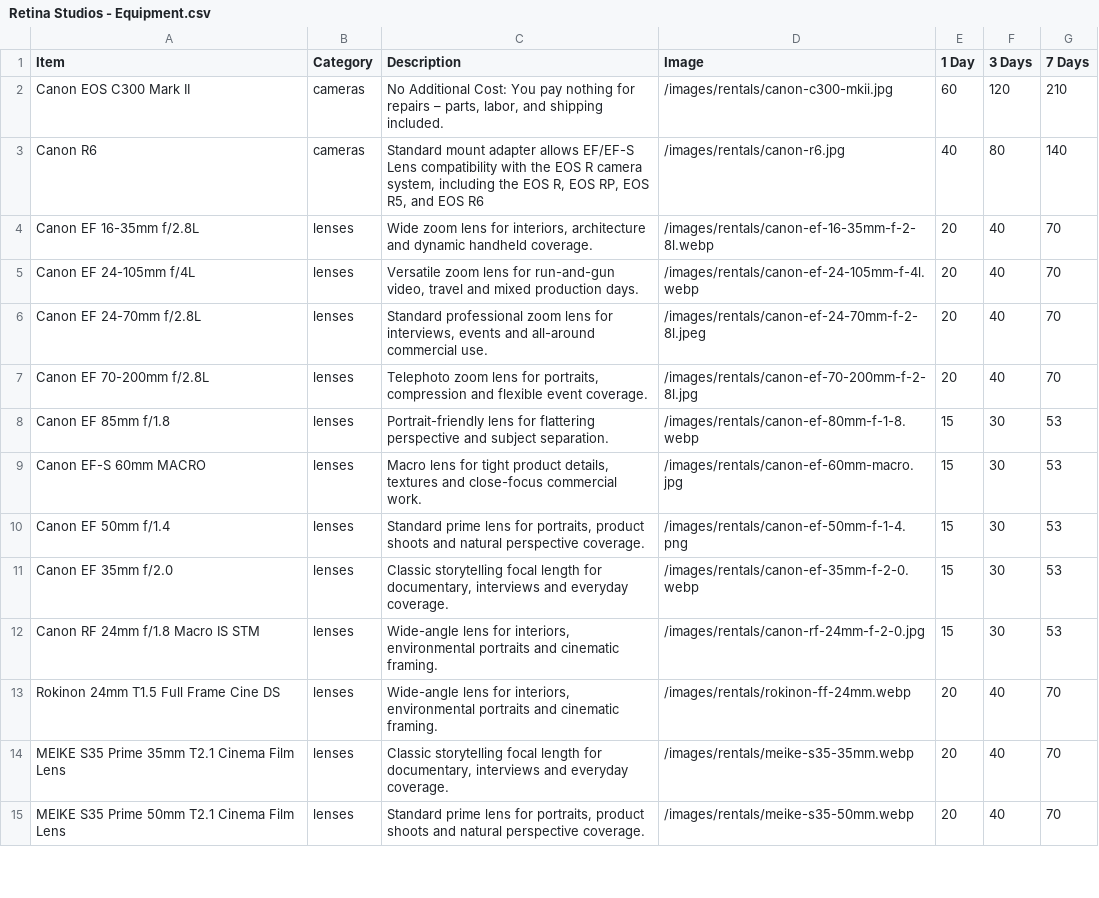
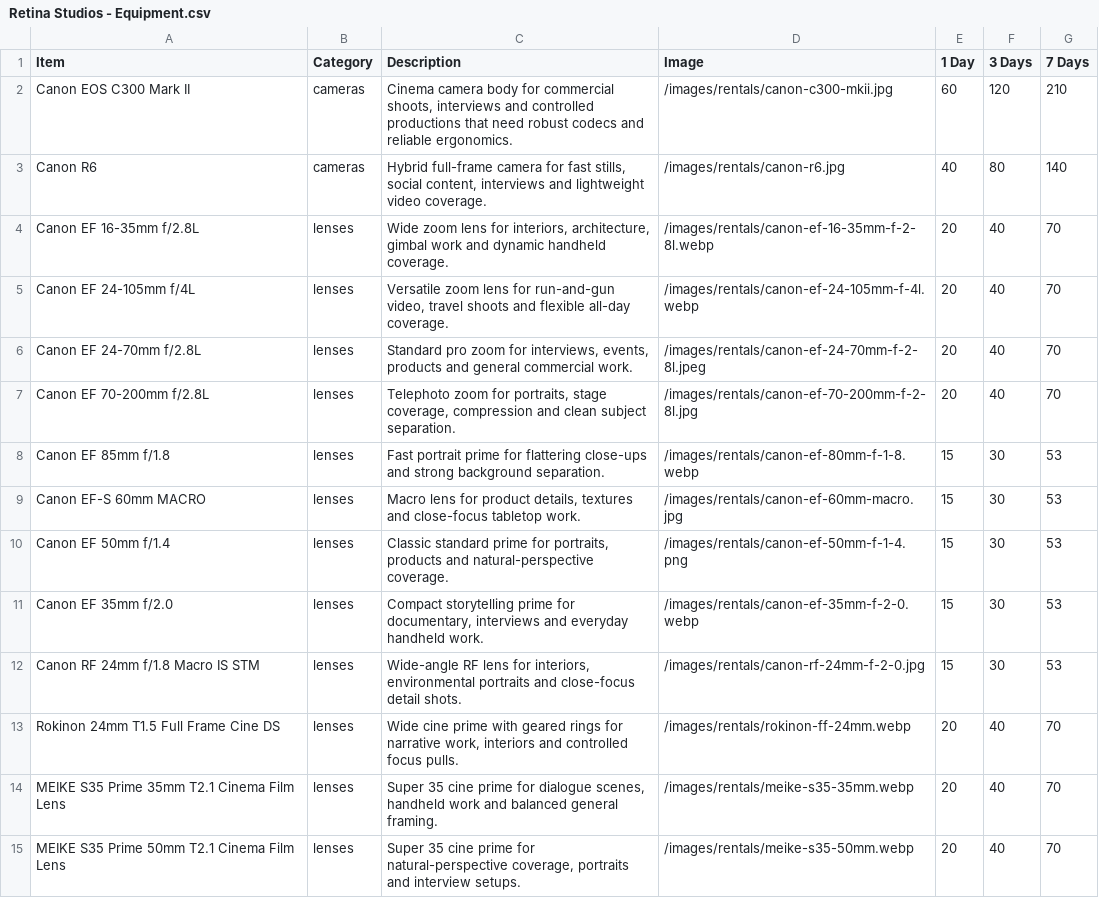
Before and after one commit to Retina-Studios/website, a CSV file: app/data/Retina Studios - Equipment.csv, drawn as a sheet; only a part is shown; the diff covers the shown part only.

Commit message:
Updated descriptions

```diff
--- a/app/data/Retina Studios - Equipment.csv
+++ b/app/data/Retina Studios - Equipment.csv
@@ -1,15 +1,15 @@
 Item;Category;Description;Image;1 Day;3 Days;7 Days
-Canon EOS C300 Mark II;cameras;No Additional Cost: You pay nothing for repairs – parts, labor, and shipping included.;/images/rentals/canon-c300-mkii.jpg;60;120;210
-Canon R6;cameras;Standard mount adapter allows EF/EF-S Lens compatibility with the EOS R camera system, including the EOS R, EOS RP, EOS R5, and EOS R6;/images/rentals/canon-r6.jpg;40;80;140
-Canon EF 16-35mm f/2.8L;lenses;Wide zoom lens for interiors, architecture and dynamic handheld coverage.;/images/rentals/canon-ef-16-35mm-f-2-8l.webp;20;40;70
-Canon EF 24-105mm f/4L;lenses;Versatile zoom lens for run-and-gun video, travel and mixed production days.;/images/rentals/canon-ef-24-105mm-f-4l.webp;20;40;70
-Canon EF 24-70mm f/2.8L;lenses;Standard professional zoom lens for interviews, events and all-around commercial use.;/images/rentals/canon-ef-24-70mm-f-2-8l.jpeg;20;40;70
-Canon EF 70-200mm f/2.8L;lenses;Telephoto zoom lens for portraits, compression and flexible event coverage.;/images/rentals/canon-ef-70-200mm-f-2-8l.jpg;20;40;70
-Canon EF 85mm f/1.8;lenses;Portrait-friendly lens for flattering perspective and subject separation.;/images/rentals/canon-ef-80mm-f-1-8.webp;15;30;53
-Canon EF-S 60mm MACRO;lenses;Macro lens for tight product details, textures and close-focus commercial work.;/images/rentals/canon-ef-60mm-macro.jpg;15;30;53
-Canon EF 50mm f/1.4;lenses;Standard prime lens for portraits, product shoots and natural perspective coverage.;/images/rentals/canon-ef-50mm-f-1-4.png;15;30;53
-Canon EF 35mm f/2.0;lenses;Classic storytelling focal length for documentary, interviews and everyday coverage.;/images/rentals/canon-ef-35mm-f-2-0.webp;15;30;53
-Canon RF 24mm f/1.8 Macro IS STM;lenses;Wide-angle lens for interiors, environmental portraits and cinematic framing.;/images/rentals/canon-rf-24mm-f-2-0.jpg;15;30;53
-Rokinon 24mm T1.5 Full Frame Cine DS;lenses;Wide-angle lens for interiors, environmental portraits and cinematic framing.;/images/rentals/rokinon-ff-24mm.webp;20;40;70
-MEIKE S35 Prime 35mm T2.1 Cinema Film Lens;lenses;Classic storytelling focal length for documentary, interviews and everyday coverage.;/images/rentals/meike-s35-35mm.webp;20;40;70
-MEIKE S35 Prime 50mm T2.1 Cinema Film Lens;lenses;Standard prime lens for portraits, product shoots and natural perspective coverage.;/images/rentals/meike-s35-50mm.webp;20;40;70
+Canon EOS C300 Mark II;cameras;Cinema camera body for commercial shoots, interviews and controlled productions that need robust codecs and reliable ergonomics.;/images/rentals/canon-c300-mkii.jpg;60;120;210
+Canon R6;cameras;Hybrid full-frame camera for fast stills, social content, interviews and lightweight video coverage.;/images/rentals/canon-r6.jpg;40;80;140
+Canon EF 16-35mm f/2.8L;lenses;Wide zoom lens for interiors, architecture, gimbal work and dynamic handheld coverage.;/images/rentals/canon-ef-16-35mm-f-2-8l.webp;20;40;70
+Canon EF 24-105mm f/4L;lenses;Versatile zoom lens for run-and-gun video, travel shoots and flexible all-day coverage.;/images/rentals/canon-ef-24-105mm-f-4l.webp;20;40;70
+Canon EF 24-70mm f/2.8L;lenses;Standard pro zoom for interviews, events, products and general commercial work.;/images/rentals/canon-ef-24-70mm-f-2-8l.jpeg;20;40;70
+Canon EF 70-200mm f/2.8L;lenses;Telephoto zoom for portraits, stage coverage, compression and clean subject separation.;/images/rentals/canon-ef-70-200mm-f-2-8l.jpg;20;40;70
+Canon EF 85mm f/1.8;lenses;Fast portrait prime for flattering close-ups and strong background separation.;/images/rentals/canon-ef-80mm-f-1-8.webp;15;30;53
+Canon EF-S 60mm MACRO;lenses;Macro lens for product details, textures and close-focus tabletop work.;/images/rentals/canon-ef-60mm-macro.jpg;15;30;53
+Canon EF 50mm f/1.4;lenses;Classic standard prime for portraits, products and natural-perspective coverage.;/images/rentals/canon-ef-50mm-f-1-4.png;15;30;53
+Canon EF 35mm f/2.0;lenses;Compact storytelling prime for documentary, interviews and everyday handheld work.;/images/rentals/canon-ef-35mm-f-2-0.webp;15;30;53
+Canon RF 24mm f/1.8 Macro IS STM;lenses;Wide-angle RF lens for interiors, environmental portraits and close-focus detail shots.;/images/rentals/canon-rf-24mm-f-2-0.jpg;15;30;53
+Rokinon 24mm T1.5 Full Frame Cine DS;lenses;Wide cine prime with geared rings for narrative work, interiors and controlled focus pulls.;/images/rentals/rokinon-ff-24mm.webp;20;40;70
+MEIKE S35 Prime 35mm T2.1 Cinema Film Lens;lenses;Super 35 cine prime for dialogue scenes, handheld work and balanced general framing.;/images/rentals/meike-s35-35mm.webp;20;40;70
+MEIKE S35 Prime 50mm T2.1 Cinema Film Lens;lenses;Super 35 cine prime for natural-perspective coverage, portraits and interview setups.;/images/rentals/meike-s35-50mm.webp;20;40;70
```
Also changed, not shown: 70 edited cells elsewhere in this file.
